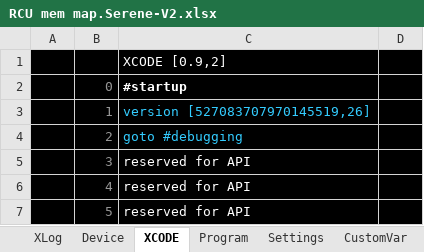
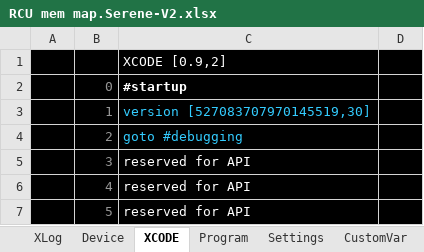
Before and after one commit to maheshuddama/XCODE-Terminal, an Excel workbook: XCODE-Terminal/bin/Debug/RCU mem map.Serene-V2.xlsx, sheet XCODE, drawn as a sheet; only a part is shown; values as stored, in another font and other column widths than the file's, no borders; the diff names each change by its address in the sheet, - before the commit and + after, or states it on an @@ line.

Commit message:
Version 0.9.4

```diff
--- a/XCODE-Terminal/bin/Debug/RCU mem map.Serene-V2.xlsx (sheet XCODE)
+++ b/XCODE-Terminal/bin/Debug/RCU mem map.Serene-V2.xlsx (sheet XCODE)
-C3: version [527083707970145519,26]
+C3: version [527083707970145519,30]
```
Also changed, not shown: sheet XLog, sheet Program, 20 other files.
